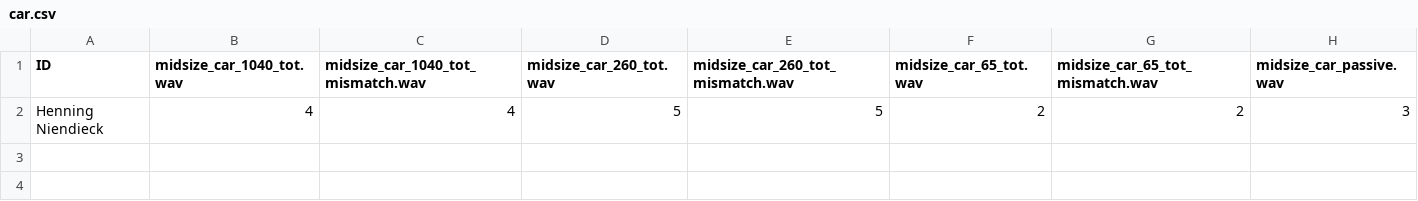
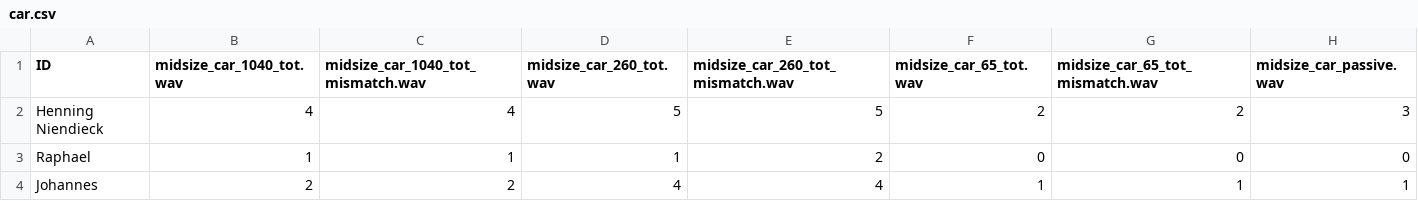
Before and after one commit to nguyen-elevear/bachelor_arbeit, a CSV file: gui_qt/results/car.csv, drawn as a sheet; the diff names each change by its address in the sheet, - before the commit and + after, or states it on an @@ line.

```diff
--- a/gui_qt/results/car.csv
+++ b/gui_qt/results/car.csv
+row 3: Raphael | 1 | 1 | 1 | 2 | 0 | 0 | 0
+row 4: Johannes | 2 | 2 | 4 | 4 | 1 | 1 | 1
```
Also changed, not shown: gui_qt/results/airplane.csv, gui_qt/results/nature_creek.csv, 8 other files.
